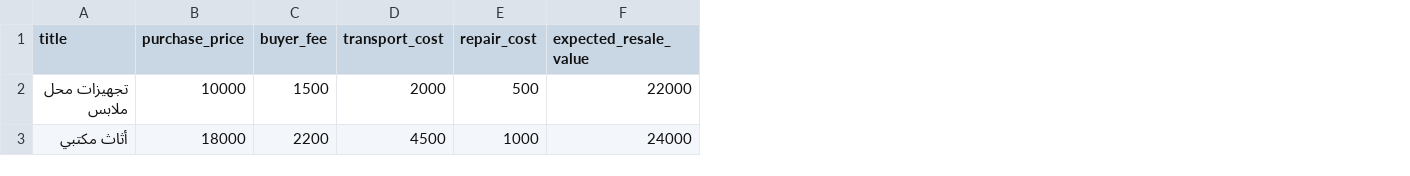
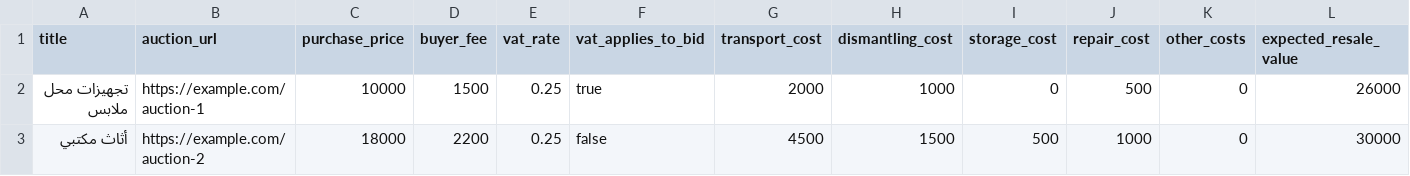
Before and after one commit to Hindawi44/opportunity-engine, a CSV file: data/opportunities.csv, drawn as a sheet; only a part is shown; addresses are those after the commit; the diff names each change by its address in the sheet, - before the commit and + after, or states it on an @@ line.

Commit message:
Expand auction CSV template

```diff
--- a/data/opportunities.csv
+++ b/data/opportunities.csv
+column B (auction_url), rows 2-3: https://example.com/auction-1 | https://example.com/auction-2
+column E (vat_rate), rows 2-3: 0.25 | 0.25
+column F (vat_applies_to_bid), rows 2-3: true | false
+column H (dismantling_cost), rows 2-3: 1000 | 1500
+column I (storage_cost), rows 2-3: 0 | 500
+column K (other_costs), rows 2-3: 0 | 0
-L2 (expected_resale_value): 22000
+L2 (expected_resale_value): 26000
-L3 (expected_resale_value): 24000
+L3 (expected_resale_value): 30000
```
